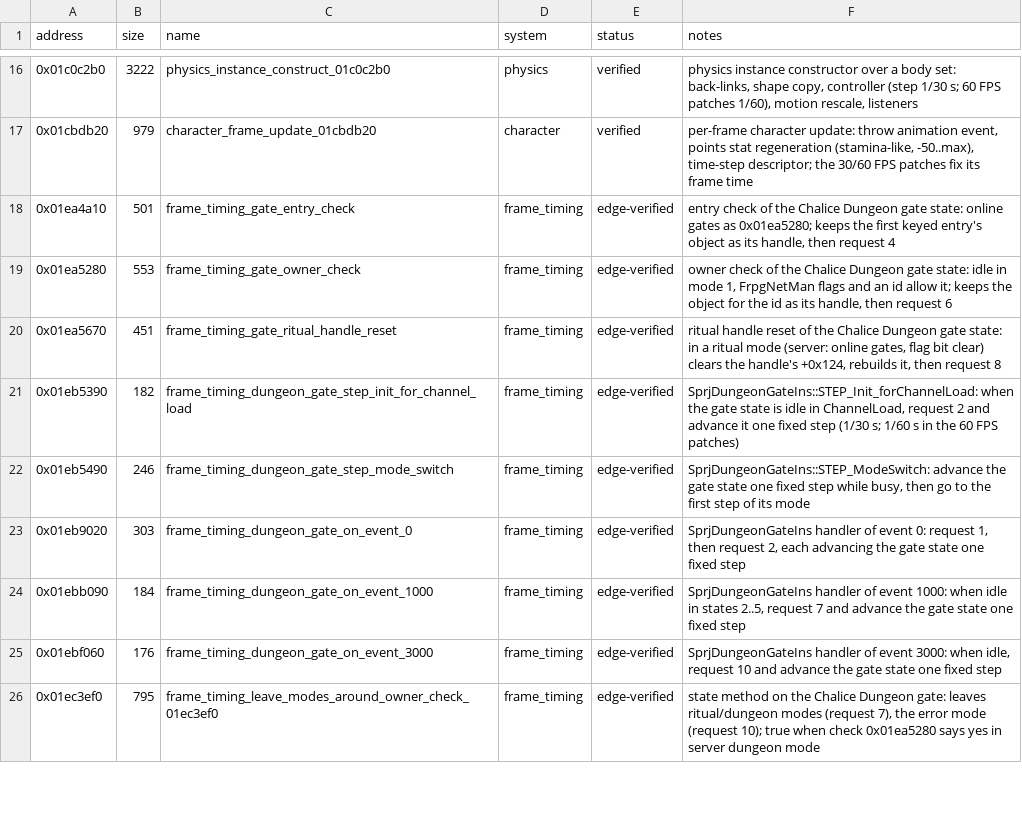
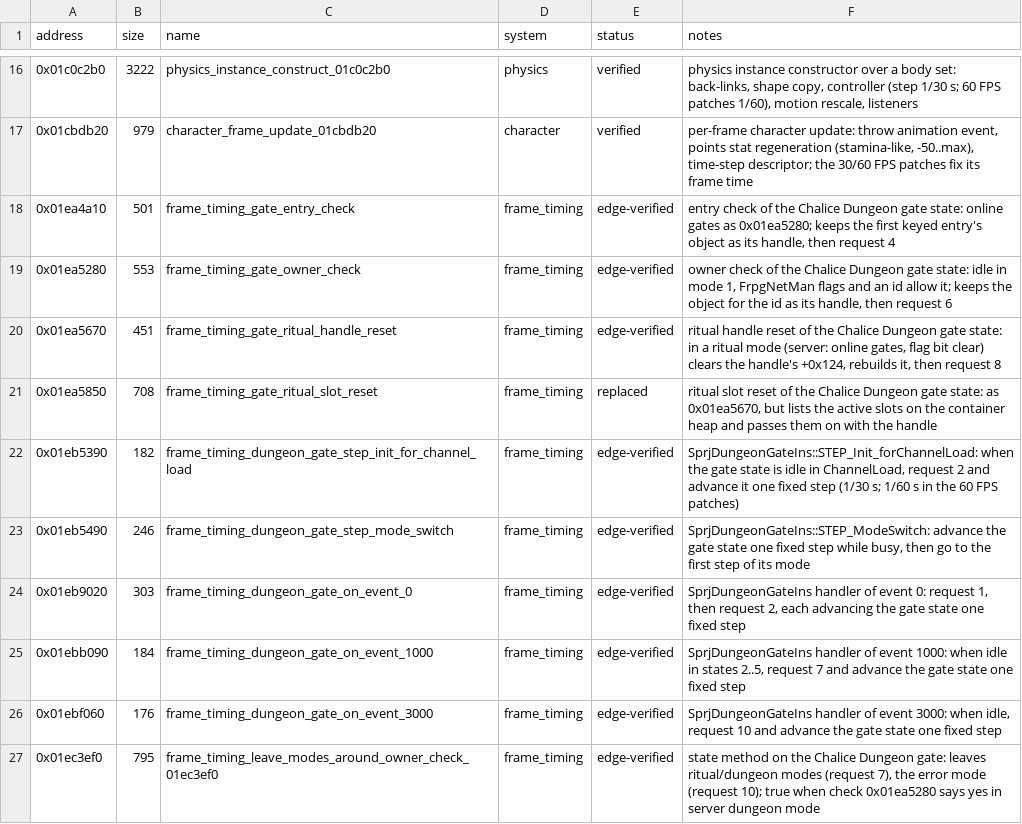
Before and after one commit to Yharnam-Hunters/Paleblood, a CSV file: symbols/functions.csv, drawn as a sheet; only a part is shown, gaps mark what is left out.

```diff
--- a/symbols/functions.csv
+++ b/symbols/functions.csv
@@ -20,2 +20,3 @@ address,size,name,system,status,notes
 0x01ea5670,451,frame_timing_gate_ritual_handle_reset,frame_timing,edge-verified,"ritual handle reset of the Chalice Dungeon gate state: in a ritual mode (server: online gates, flag bit clear) clears the handle's +0x124, rebuilds it, then request 8"
+0x01ea5850,708,frame_timing_gate_ritual_slot_reset,frame_timing,replaced,"ritual slot reset of the Chalice Dungeon gate state: as 0x01ea5670, but lists the active slots on the container heap and passes them on with the handle"
 0x01eb5390,182,frame_timing_dungeon_gate_step_init_for_channel_load,frame_timing,edge-verified,"SprjDungeonGateIns::STEP_Init_forChannelLoad: when the gate state is idle in ChannelLoad, request 2 and advance it one fixed step (1/30 s; 1/60 s in the 60 FPS patches)"
```
Also changed, not shown: game/hooks.csv, symbols/verification.csv, 4 other files.
